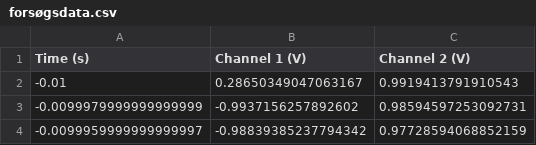
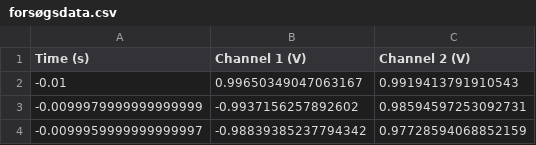
Before and after one commit to MadsArnlov/P1_Electric_circuits, a CSV file: forsøgsdata.csv, drawn as a sheet; only a part is shown.

```diff
--- a/forsøgsdata.csv
+++ b/forsøgsdata.csv
@@ -1,3 +1,3 @@
 Time (s),Channel 1 (V),Channel 2 (V)
--0.01,0.28650349047063167,0.9919413791910543
+-0.01,0.99650349047063167,0.9919413791910543
 -0.0099979999999999999,-0.9937156257892602,0.98594597253092731
```
Also changed, not shown: 4 other files.
